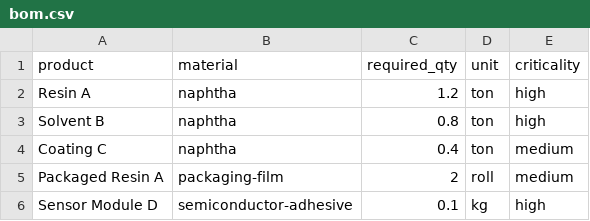
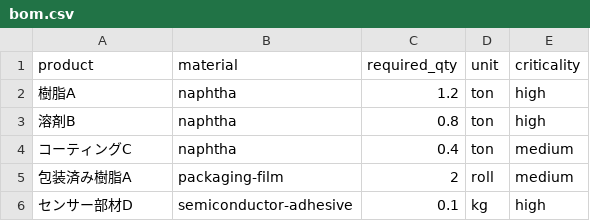
Before and after one commit to kdoai/supply-sentinel, a CSV file: data/samples/bom.csv, drawn as a sheet.

```diff
--- a/data/samples/bom.csv
+++ b/data/samples/bom.csv
@@ -1,6 +1,6 @@
 product,material,required_qty,unit,criticality
-Resin A,naphtha,1.2,ton,high
-Solvent B,naphtha,0.8,ton,high
-Coating C,naphtha,0.4,ton,medium
-Packaged Resin A,packaging-film,2,roll,medium
-Sensor Module D,semiconductor-adhesive,0.1,kg,high
+樹脂A,naphtha,1.2,ton,high
+溶剤B,naphtha,0.8,ton,high
+コーティングC,naphtha,0.4,ton,medium
+包装済み樹脂A,packaging-film,2,roll,medium
+センサー部材D,semiconductor-adhesive,0.1,kg,high
```
Also changed, not shown: data/samples/alternatives.csv, data/samples/orders.csv, 9 other files.
